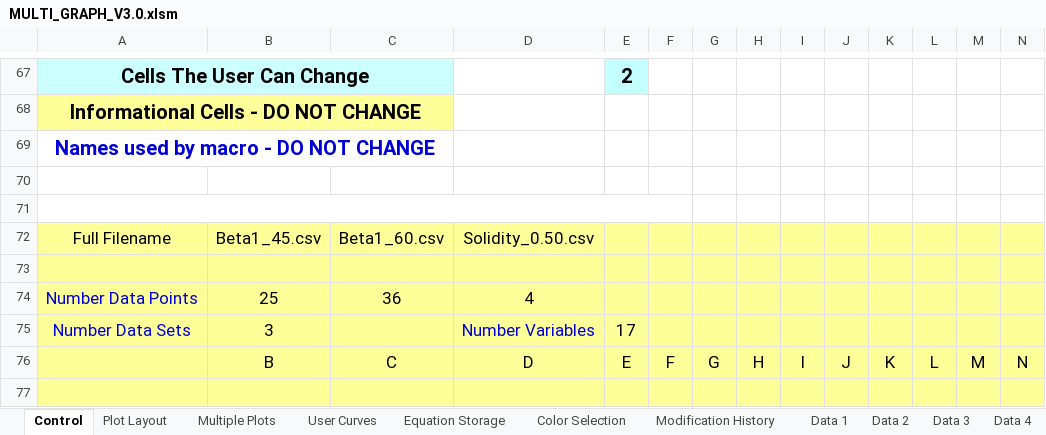
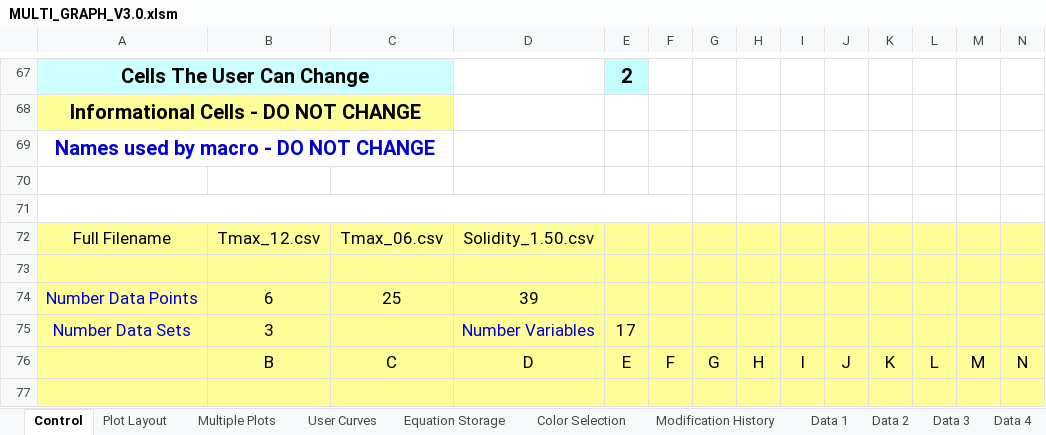
Before and after one commit to Ask30/Multigraph, an Excel workbook: MULTI_GRAPH_V3.0.xlsm, sheet Control, drawn as a sheet; only a part is shown, gaps mark what is left out; values as stored, in another font and other column widths than the file's, no borders; charts and pictures not drawn; removed rows and columns are numbered as before the commit, all else as after; rows hold the shown columns only; the diff names each change by its address in the sheet, - before the commit and + after, or states it on an @@ line.

```diff
--- a/MULTI_GRAPH_V3.0.xlsm (sheet Control)
+++ b/MULTI_GRAPH_V3.0.xlsm (sheet Control)
-B72: Beta1_45.csv
+B72: Tmax_12.csv
-C72: Beta1_60.csv
+C72: Tmax_06.csv
-D72: Solidity_0.50.csv
+D72: Solidity_1.50.csv
-row 74: Number Data Points | 25 | 36 | 4
+row 74: Number Data Points | 6 | 25 | 39
```
Also changed, not shown: sheet Data 2, sheet Data 3, sheet Data 1, sheet Plot Layout, charts or pictures.
